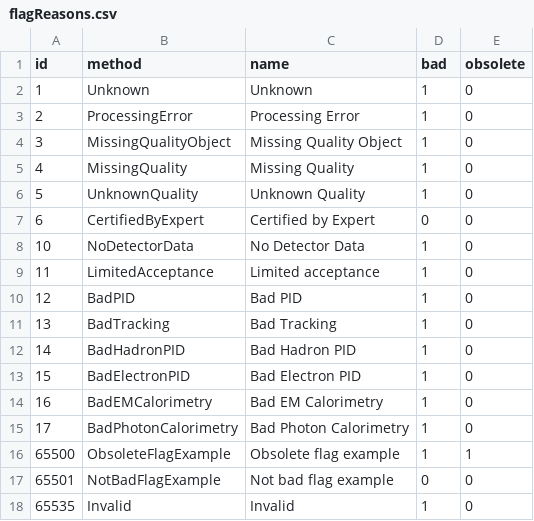
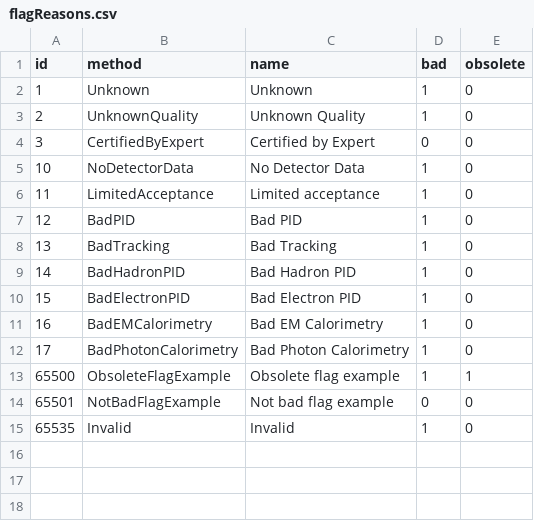
Before and after one commit to JaehyeokRyu/AliceO2, a CSV file: DataFormats/QualityControl/etc/flagReasons.csv, drawn as a sheet.

Commit message:
[QC-751] Remove obsolete QC flags (#8651)

```diff
--- a/DataFormats/QualityControl/etc/flagReasons.csv
+++ b/DataFormats/QualityControl/etc/flagReasons.csv
@@ -2,7 +2,4 @@
 1,"Unknown","Unknown",1,0
-2,"ProcessingError","Processing Error",1,0
-3,"MissingQualityObject","Missing Quality Object",1,0
-4,"MissingQuality","Missing Quality",1,0
-5,"UnknownQuality","Unknown Quality",1,0
-6,"CertifiedByExpert","Certified by Expert",0,0
+2,"UnknownQuality","Unknown Quality",1,0
+3,"CertifiedByExpert","Certified by Expert",0,0
 10,"NoDetectorData","No Detector Data",1,0
```
Also changed, not shown: 2 other files.
